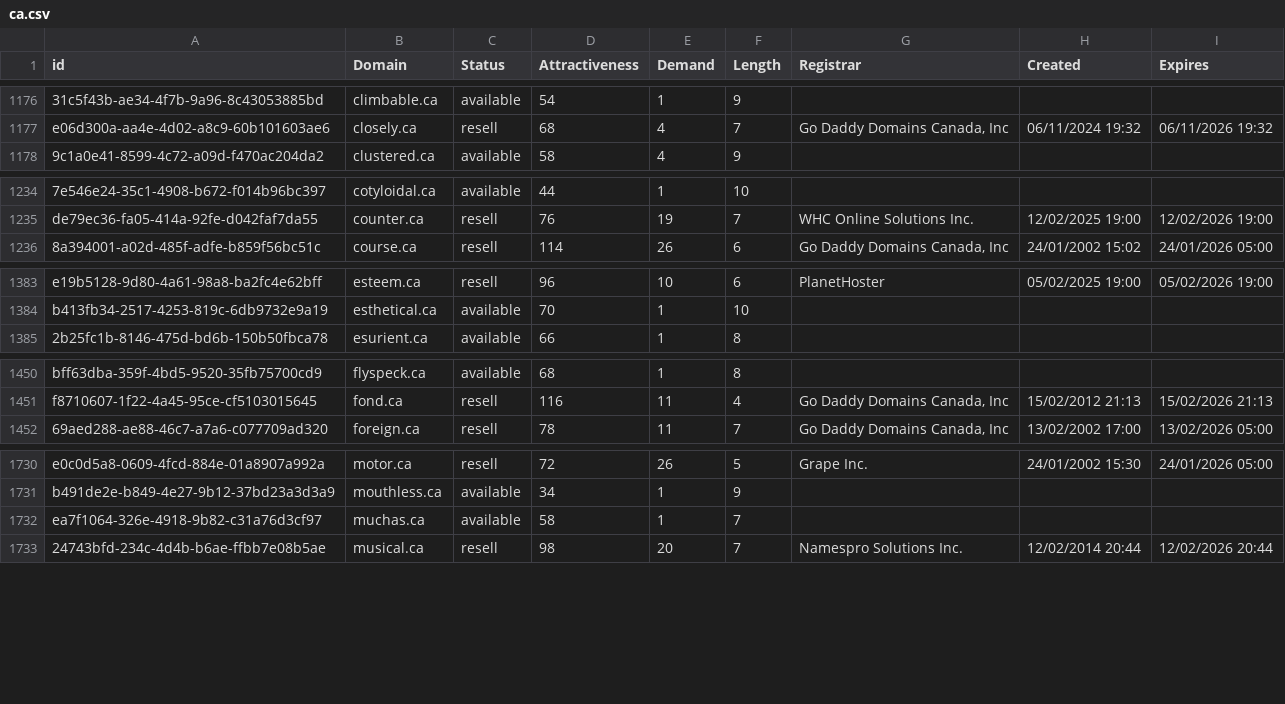
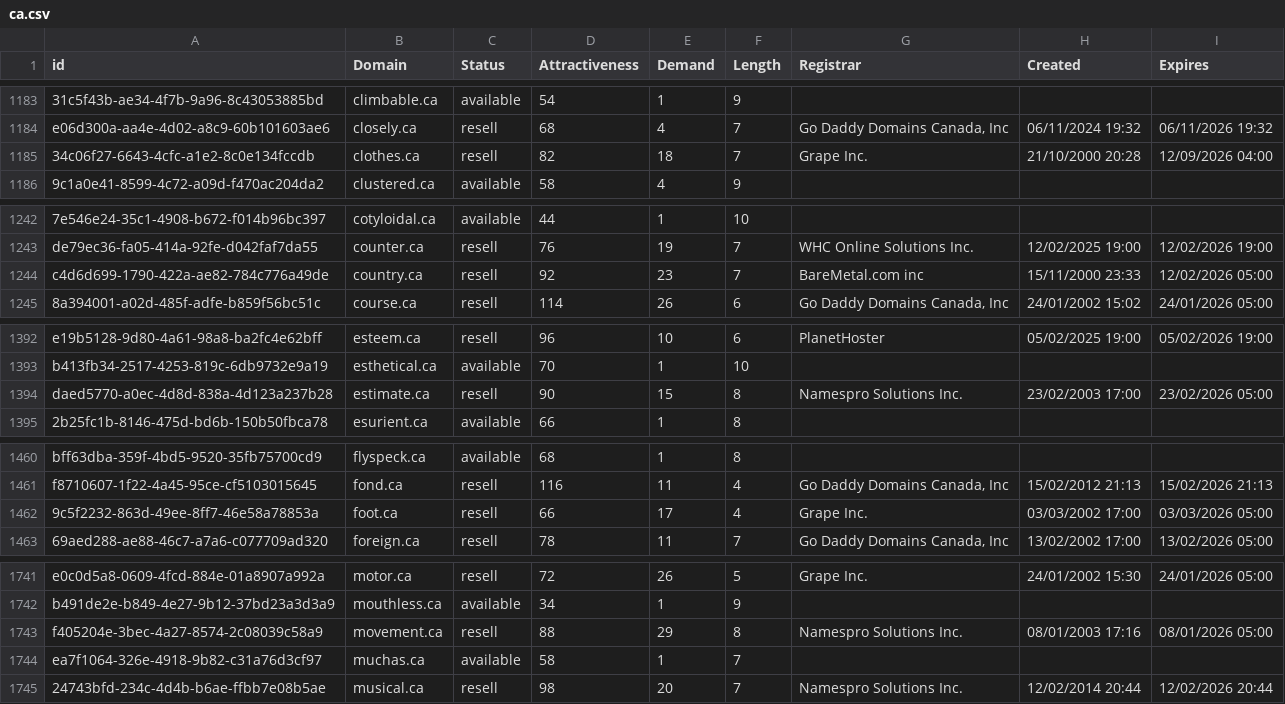
Before and after one commit to UniqueDomains/ca-oneword-domains, a CSV file: ca.csv, drawn as a sheet; only a part is shown, gaps mark what is left out; the diff covers the shown part only; the diff names each change by its address in the sheet, - before the commit and + after, or states it on an @@ line.

```diff
--- a/ca.csv
+++ b/ca.csv
+row 1185: 34c06f27-6643-4cfc-a1e2-8c0e134fccdb | clothes.ca | resell | 82 | 18 | 7 | Grape Inc. | 21/10/2000 20:28 | 12/09/2026 04:00
+row 1244: c4d6d699-1790-422a-ae82-784c776a49de | country.ca | resell | 92 | 23 | 7 | BareMetal.com inc | 15/11/2000 23:33 | 12/02/2026 05:00
+row 1394: daed5770-a0ec-4d8d-838a-4d123a237b28 | estimate.ca | resell | 90 | 15 | 8 | Namespro Solutions Inc. | 23/02/2003 17:00 | 23/02/2026 05:00
+row 1462: 9c5f2232-863d-49ee-8ff7-46e58a78853a | foot.ca | resell | 66 | 17 | 4 | Grape Inc. | 03/03/2002 17:00 | 03/03/2026 05:00
+row 1743: f405204e-3bec-4a27-8574-2c08039c58a9 | movement.ca | resell | 88 | 29 | 8 | Namespro Solutions Inc. | 08/01/2003 17:16 | 08/01/2026 05:00
```
Also changed, not shown: 7 added rows and 3 edited cells elsewhere in this file, 2 other files.
